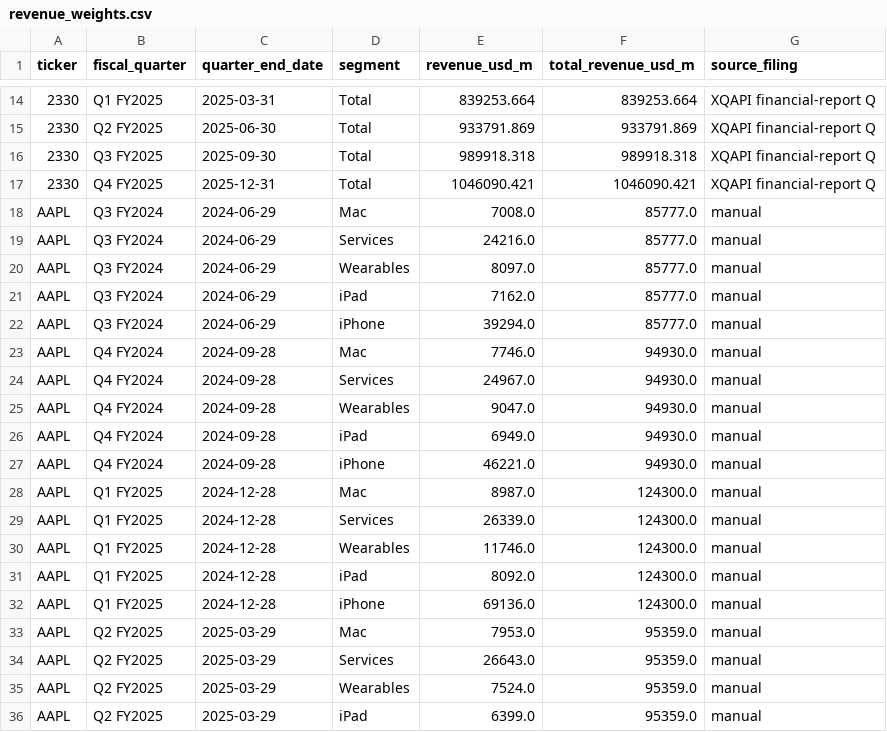
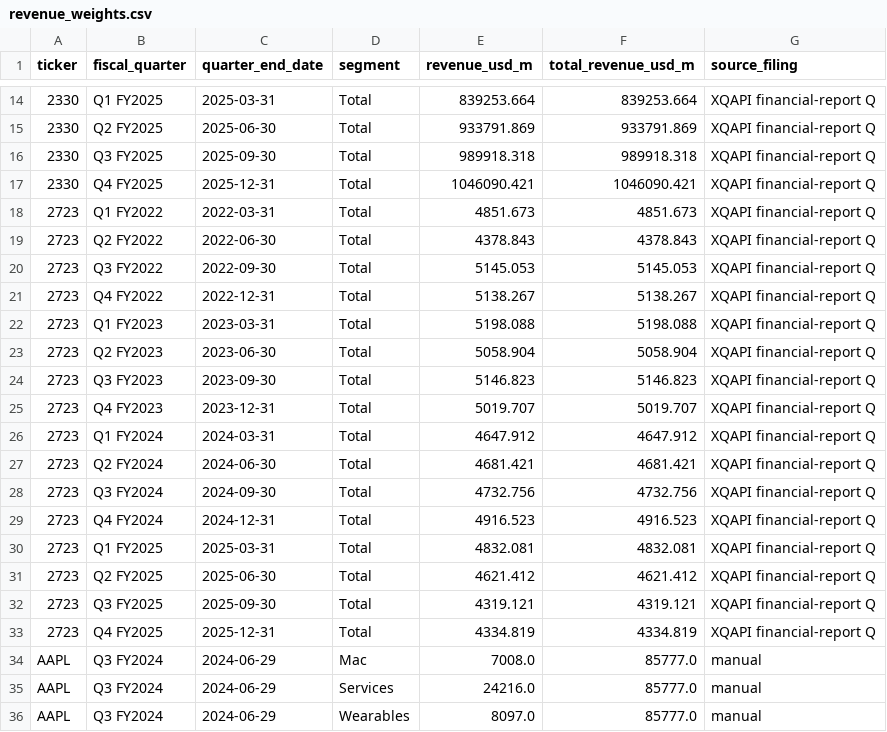
Before and after one commit to ycmc01/googletrend, a CSV file: reference/revenue_weights.csv, drawn as a sheet; only a part is shown, gaps mark what is left out; the shorter side is filled out with more unchanged rows.

```diff
--- a/reference/revenue_weights.csv
+++ b/reference/revenue_weights.csv
@@ -17,2 +17,18 @@ ticker,fiscal_quarter,quarter_end_date,segment,revenue_usd_m,total_revenue_usd_m
 2330,Q4 FY2025,2025-12-31,Total,1046090.421,1046090.421,XQAPI financial-report Q
+2723,Q1 FY2022,2022-03-31,Total,4851.673,4851.673,XQAPI financial-report Q
+2723,Q2 FY2022,2022-06-30,Total,4378.843,4378.843,XQAPI financial-report Q
+2723,Q3 FY2022,2022-09-30,Total,5145.053,5145.053,XQAPI financial-report Q
+2723,Q4 FY2022,2022-12-31,Total,5138.267,5138.267,XQAPI financial-report Q
+2723,Q1 FY2023,2023-03-31,Total,5198.088,5198.088,XQAPI financial-report Q
+2723,Q2 FY2023,2023-06-30,Total,5058.904,5058.904,XQAPI financial-report Q
+2723,Q3 FY2023,2023-09-30,Total,5146.823,5146.823,XQAPI financial-report Q
+2723,Q4 FY2023,2023-12-31,Total,5019.707,5019.707,XQAPI financial-report Q
+2723,Q1 FY2024,2024-03-31,Total,4647.912,4647.912,XQAPI financial-report Q
+2723,Q2 FY2024,2024-06-30,Total,4681.421,4681.421,XQAPI financial-report Q
+2723,Q3 FY2024,2024-09-30,Total,4732.756,4732.756,XQAPI financial-report Q
+2723,Q4 FY2024,2024-12-31,Total,4916.523,4916.523,XQAPI financial-report Q
+2723,Q1 FY2025,2025-03-31,Total,4832.081,4832.081,XQAPI financial-report Q
+2723,Q2 FY2025,2025-06-30,Total,4621.412,4621.412,XQAPI financial-report Q
+2723,Q3 FY2025,2025-09-30,Total,4319.121,4319.121,XQAPI financial-report Q
+2723,Q4 FY2025,2025-12-31,Total,4334.819,4334.819,XQAPI financial-report Q
 AAPL,Q3 FY2024,2024-06-29,Mac,7008.0,85777.0,manual
```
Also changed, not shown: reference/companies.csv, reference/segments.csv, 7 other files.
